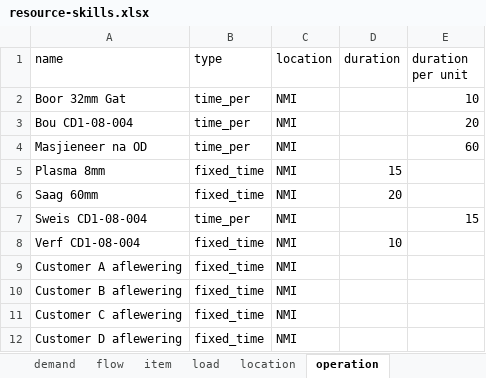
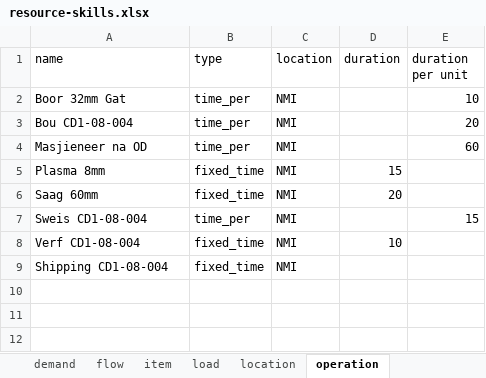
Before and after one commit to frePPLe/frepple, an Excel workbook: doc/cookbook/resource/resource-skills.xlsx, sheet operation, drawn as a sheet; values as stored, in another font and other column widths than the file's, no borders; removed rows and columns are numbered as before the commit, all else as after; the diff names each change by its address in the sheet, - before the commit and + after, or states it on an @@ line.

```diff
--- a/doc/cookbook/resource/resource-skills.xlsx (sheet operation)
+++ b/doc/cookbook/resource/resource-skills.xlsx (sheet operation)
-row 9: Customer A aflewering | fixed_time | NMI
-row 10: Customer B aflewering | fixed_time | NMI
-row 11: Customer C aflewering | fixed_time | NMI
-A9 (name): Customer D aflewering
+A9 (name): Shipping CD1-08-004
```
Also changed, not shown: sheet flow, sheet demand, sheet buffer, sheet item, sheet load, sheet customer, 2 other files.
